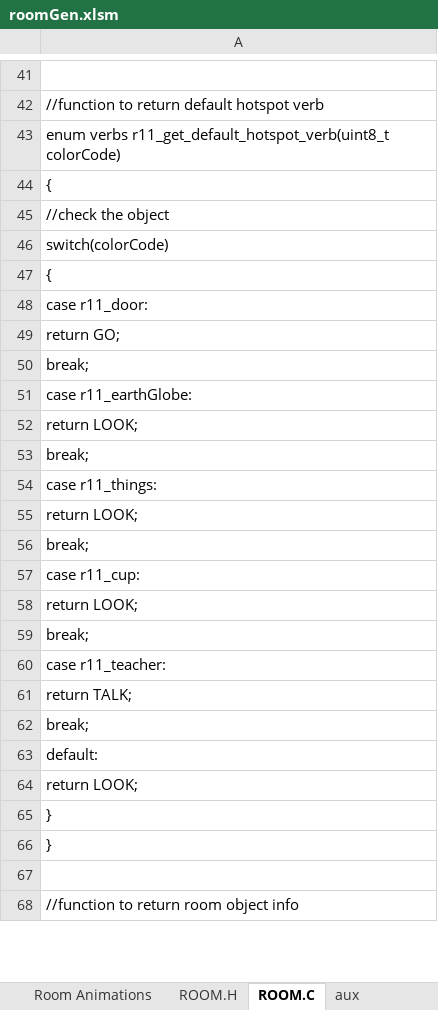
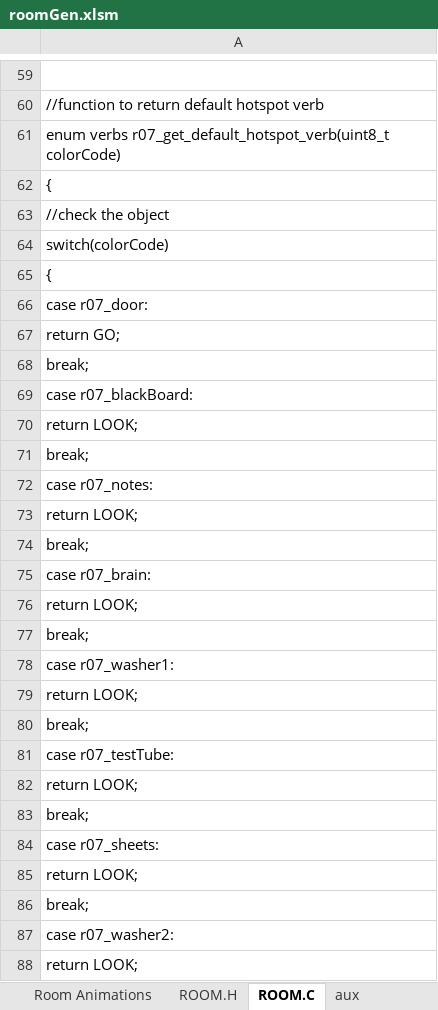
Before and after one commit to warrior-rockk/out-of-cash, an Excel workbook: tools/roomGen.xlsm, sheet ROOM.C, drawn as a sheet; only a part is shown, gaps mark what is left out; the shorter side is filled out with more unchanged rows; values as stored, in another font and other column widths than the file's, no borders; addresses are those after the commit; the diff covers the shown part only; the diff names each change by its address in the sheet, - before the commit and + after, or states it on an @@ line.

Commit message:
testing room objects workflow

```diff
--- a/tools/roomGen.xlsm (sheet ROOM.C)
+++ b/tools/roomGen.xlsm (sheet ROOM.C)
-A61: enum verbs r11_get_default_hotspot_verb(uint8_t colorCode)
+A61: enum verbs r07_get_default_hotspot_verb(uint8_t colorCode)
-A66: case r11_door:
+A66: case r07_door:
-A69: case r11_earthGlobe:
+A69: case r07_blackBoard:
-A72: case r11_things:
+A72: case r07_notes:
-A75: case r11_cup:
+A75: case r07_brain:
-A78: case r11_teacher:
+A78: case r07_washer1:
-A79: return TALK;
+A79: return LOOK;
+row 80: break;
+row 81: case r07_testTube:
+row 82: return LOOK;
+row 83: break;
+row 84: case r07_sheets:
+row 85: return LOOK;
+row 86: break;
+row 87: case r07_washer2:
+row 88: return LOOK;
```
Also changed, not shown: 129 added rows and 33 edited cells elsewhere in this sheet, sheet ROOM.H, sheet Room Objects, sheet Room Data, charts or pictures, 24 other files.
